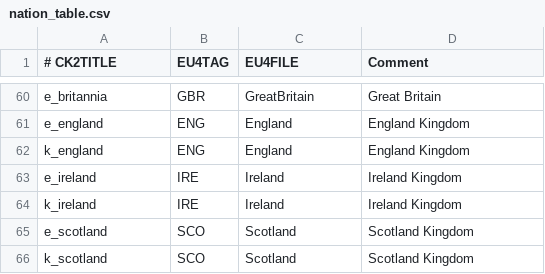
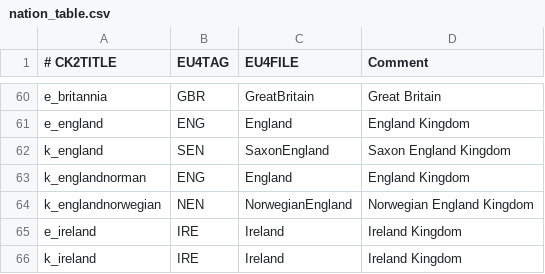
Before and after one commit to localiser/CK2Plus-Core, a CSV file: CK2Plus/common/eu4_converter/nation_table.csv, drawn as a sheet; only a part is shown, gaps mark what is left out; the shorter side is filled out with more unchanged rows.

Commit message:
2.06.3:zeress:16 EU4 Converter update
- Saxon and Norwegian England now have their own unique nations and idea
sets for the EU4 converter

```diff
--- a/CK2Plus/common/eu4_converter/nation_table.csv
+++ b/CK2Plus/common/eu4_converter/nation_table.csv
@@ -61,3 +61,5 @@ e_britannia;GBR;GreatBritain;Great Britain
 e_england;ENG;England;England Kingdom
-k_england;ENG;England;England Kingdom
+k_england;SEN;SaxonEngland;Saxon England Kingdom
+k_englandnorman;ENG;England;England Kingdom
+k_englandnorwegian;NEN;NorwegianEngland;Norwegian England Kingdom
 e_ireland;IRE;Ireland;Ireland Kingdom
```
Also changed, not shown: 11 other files.
